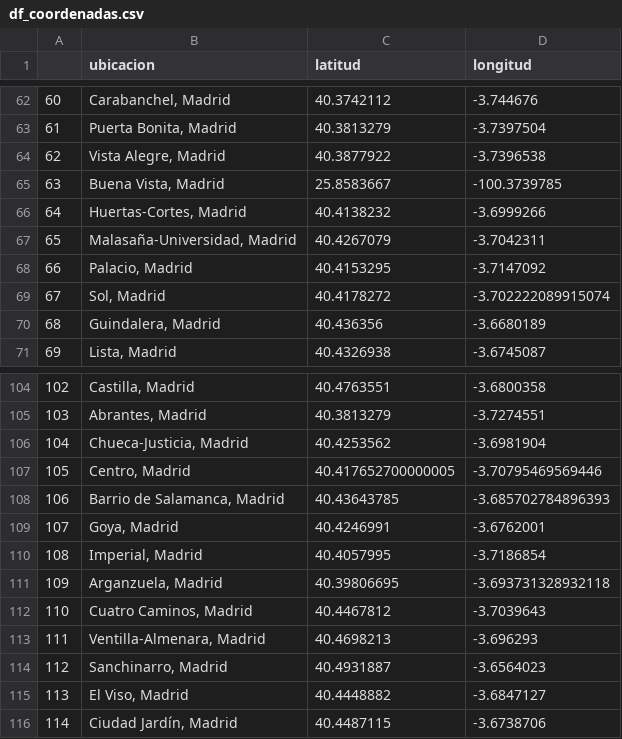
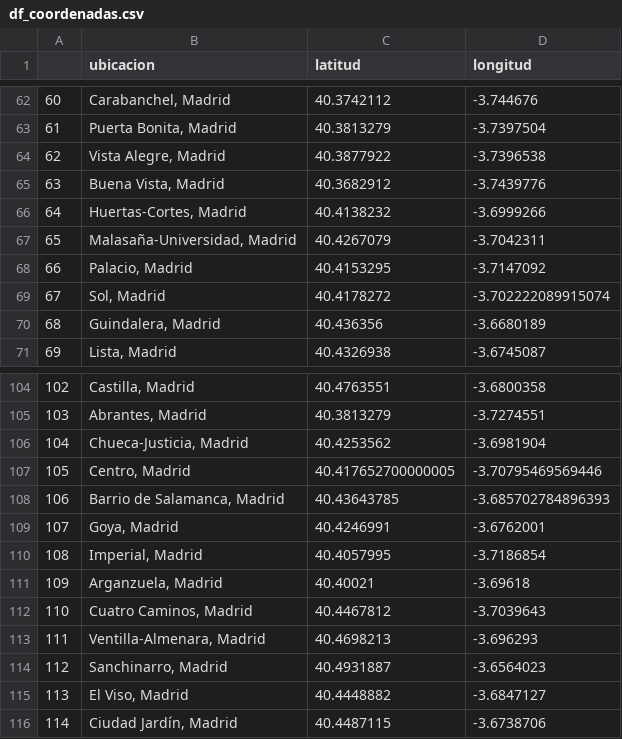
Before and after one commit to mariaortizz/EDA_Viviendas_Madrid, a CSV file: src/data/df_coordenadas.csv, drawn as a sheet; only a part is shown, gaps mark what is left out.

Commit message:
latitud erronea

```diff
--- a/src/data/df_coordenadas.csv
+++ b/src/data/df_coordenadas.csv
@@ -64,3 +64,3 @@
 62,"Vista Alegre, Madrid",40.3877922,-3.7396538
-63,"Buena Vista, Madrid",25.8583667,-100.3739785
+63,"Buena Vista, Madrid",40.3682912,-3.7439776
 64,"Huertas-Cortes, Madrid",40.4138232,-3.6999266
@@ -110,3 +110,3 @@
 108,"Imperial, Madrid",40.4057995,-3.7186854
-109,"Arganzuela, Madrid",40.39806695,-3.693731328932118
+109,"Arganzuela, Madrid",40.40021,-3.69618
 110,"Cuatro Caminos, Madrid",40.4467812,-3.7039643
```
